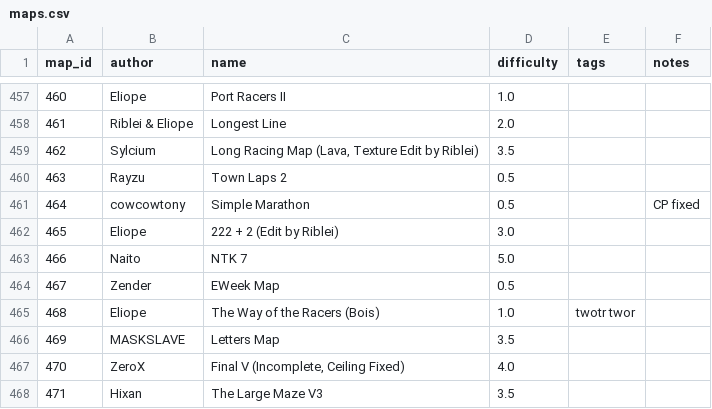
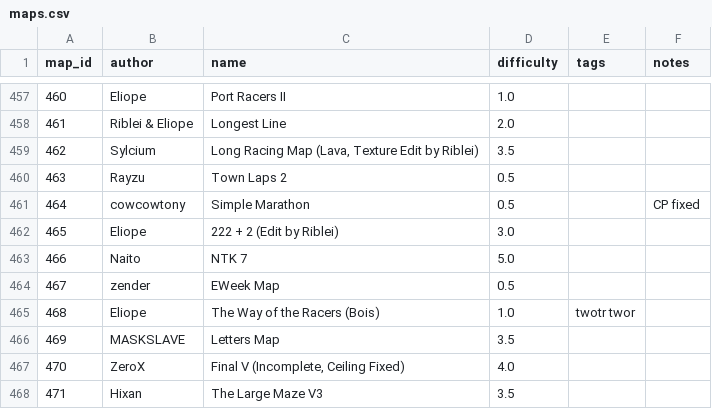
Before and after one commit to vv4t/Aottg2-Racing-Maps, a CSV file: maps.csv, drawn as a sheet; only a part is shown, gaps mark what is left out; the diff covers the shown part only.

Commit message:
Zender -> zender as his real ign

```diff
--- a/maps.csv
+++ b/maps.csv
@@ -463,3 +463,3 @@ map_id|author|name|difficulty|tags|notes
 466|Naito|NTK 7|5.0||
-467|Zender|EWeek Map|0.5||
+467|zender|EWeek Map|0.5||
 468|Eliope|The Way of the Racers (Bois)|1.0|twotr twor|
```
Also changed, not shown: 12 edited cells elsewhere in this file.
